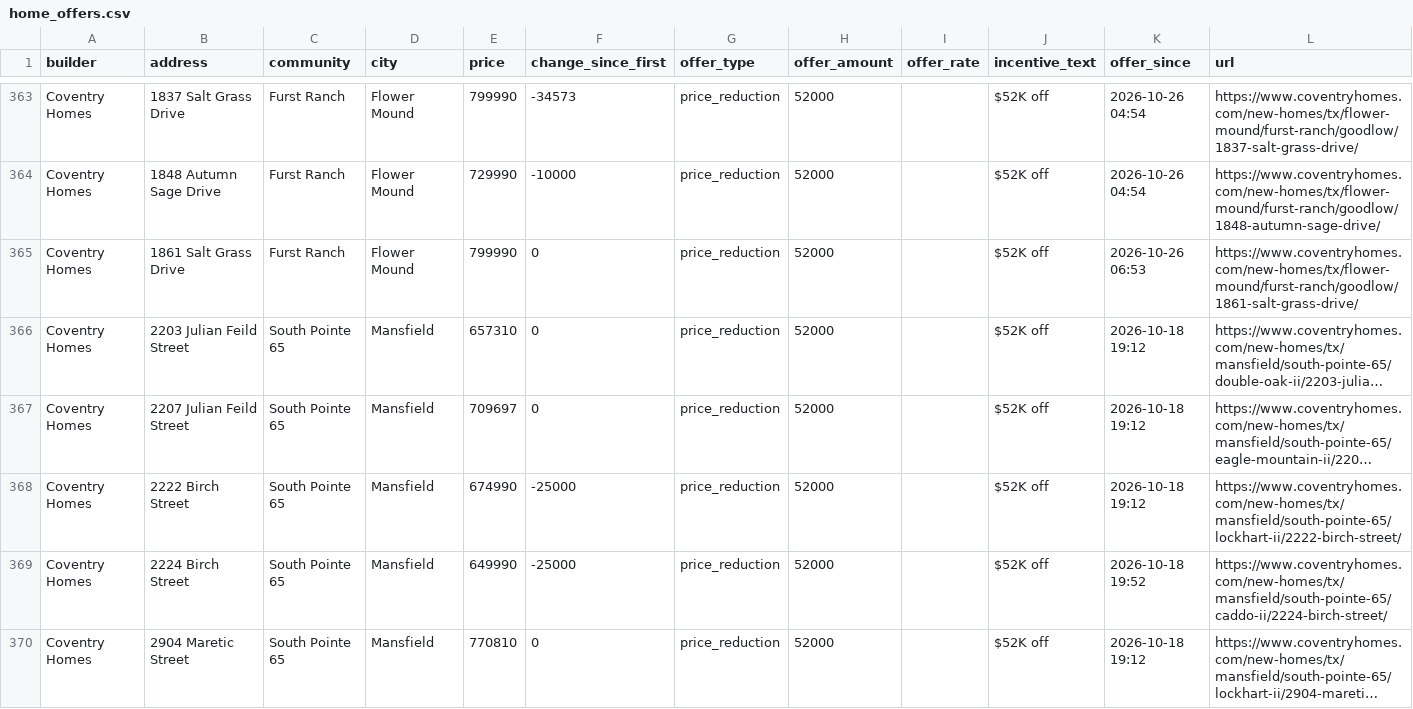
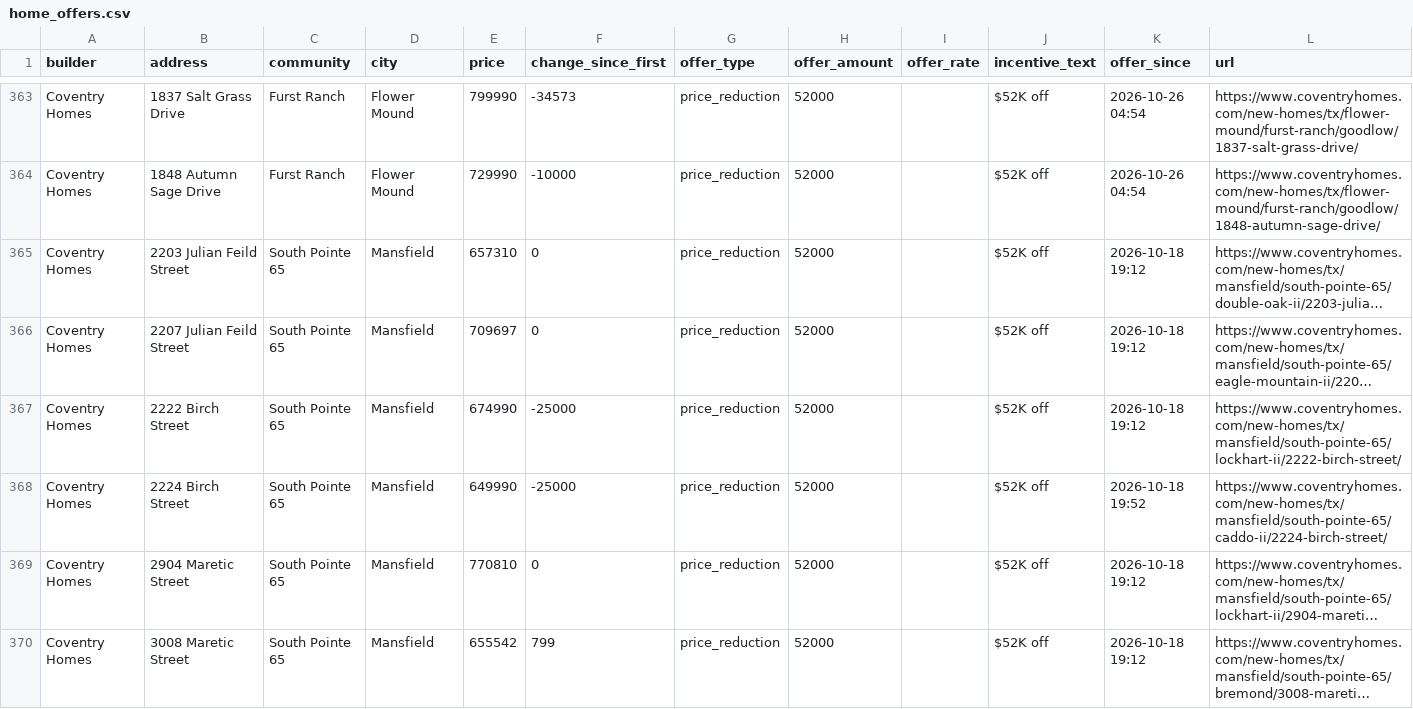
Before and after one commit to Crutledge13/dfw-builder-tracker, a CSV file: docs/data/home_offers.csv, drawn as a sheet; only a part is shown, gaps mark what is left out; the shorter side is filled out with more unchanged rows; long unchanged cells end in …; the diff covers the shown part only; the diff names each change by its address in the sheet, - before the commit and + after, or states it on an @@ line.

```diff
--- a/docs/data/home_offers.csv
+++ b/docs/data/home_offers.csv
-row 365: Coventry Homes | 1861 Salt Grass Drive | Furst Ranch | Flower Mound | 799990 | 0 | price_reduction | 52000 |  | $52K off | 2026-10-26 06:53 | https://www.coventryhomes.com/new-homes/tx/flower-mound/furst-ranch/goodlow/1861-salt-grass-drive/
```
Also changed, not shown: 5 removed rows and 2 edited cells elsewhere in this file, docs/data/new_homes.csv, docs/data/price_drops.csv, 22 other files.
